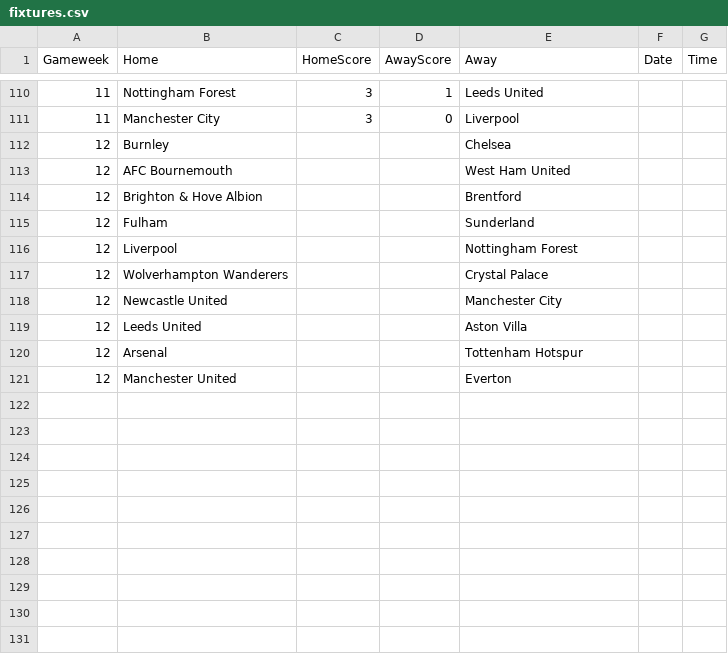
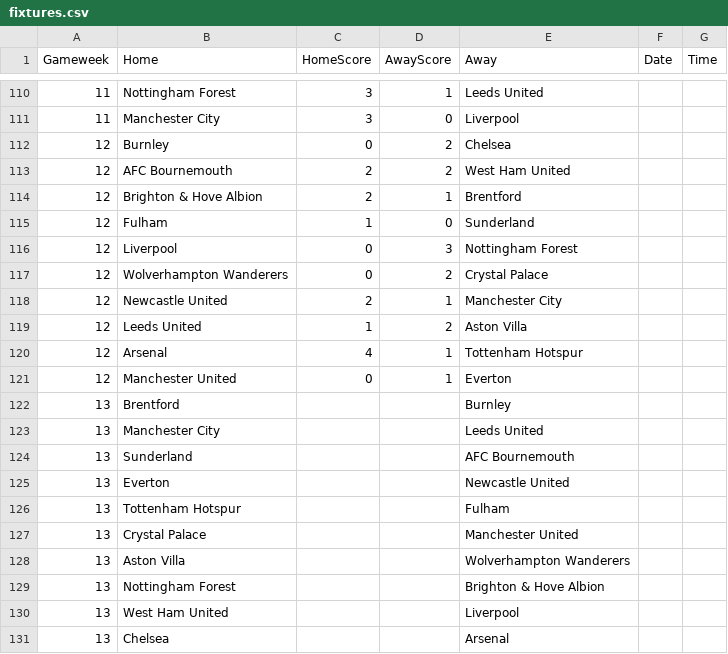
Before and after one commit to TomHigginson/TomHigginson.github.io, a CSV file: WeeklyGame/fixtures.csv, drawn as a sheet; only a part is shown, gaps mark what is left out.

```diff
--- a/WeeklyGame/fixtures.csv
+++ b/WeeklyGame/fixtures.csv
@@ -111,11 +111,21 @@
 11,Manchester City,3,0,Liverpool,
-12,Burnley,,,Chelsea,
-12,AFC Bournemouth,,,West Ham United,
-12,Brighton & Hove Albion,,,Brentford,
-12,Fulham,,,Sunderland,
-12,Liverpool,,,Nottingham Forest,
-12,Wolverhampton Wanderers,,,Crystal Palace,
-12,Newcastle United,,,Manchester City,
-12,Leeds United,,,Aston Villa,
-12,Arsenal,,,Tottenham Hotspur,
-12,Manchester United,,,Everton,
+12,Burnley,0,2,Chelsea,
+12,AFC Bournemouth,2,2,West Ham United,
+12,Brighton & Hove Albion,2,1,Brentford,
+12,Fulham,1,0,Sunderland,
+12,Liverpool,0,3,Nottingham Forest,
+12,Wolverhampton Wanderers,0,2,Crystal Palace,
+12,Newcastle United,2,1,Manchester City,
+12,Leeds United,1,2,Aston Villa,
+12,Arsenal,4,1,Tottenham Hotspur,
+12,Manchester United,0,1,Everton,
+13,Brentford,,,Burnley,
+13,Manchester City,,,Leeds United,
+13,Sunderland,,,AFC Bournemouth,
+13,Everton,,,Newcastle United,
+13,Tottenham Hotspur,,,Fulham,
+13,Crystal Palace,,,Manchester United,
+13,Aston Villa,,,Wolverhampton Wanderers,
+13,Nottingham Forest,,,Brighton & Hove Albion,
+13,West Ham United,,,Liverpool,
+13,Chelsea,,,Arsenal,
```
Also changed, not shown: WeeklyGame/weekly_predictions_Bristol.csv, WeeklyGame/weekly_predictions_Woking.csv.
